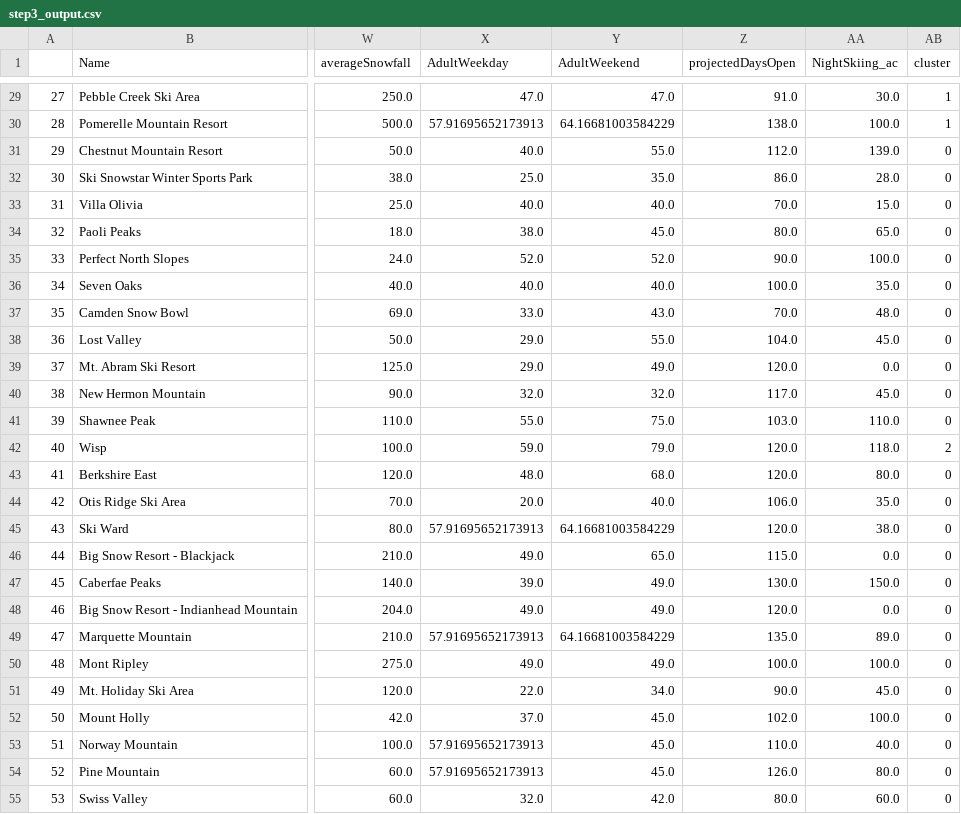
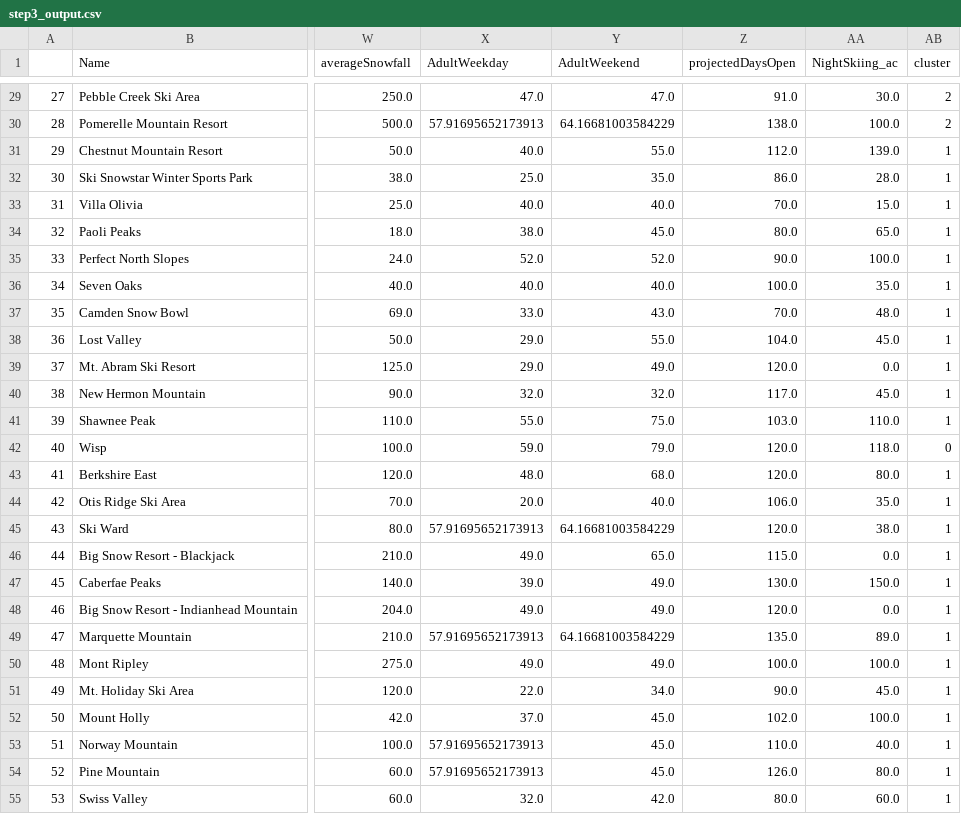
Before and after one commit to shai1esh03/GuidedCapstone, a CSV file: data/step3_output.csv, drawn as a sheet; only a part is shown, gaps mark what is left out; the diff covers the shown part only; the diff names each change by its address in the sheet, - before the commit and + after, or states it on an @@ line.

```diff
--- a/data/step3_output.csv
+++ b/data/step3_output.csv
-AB29:AB30 (cluster): 1
+AB29:AB30 (cluster): 2
-AB31:AB41 (cluster): 0
+AB31:AB41 (cluster): 1
-AB42 (cluster): 2
+AB42 (cluster): 0
-AB43:AB55 (cluster): 0
+AB43:AB55 (cluster): 1
```
Also changed, not shown: 130 edited cells elsewhere in this file, 2 other files.
